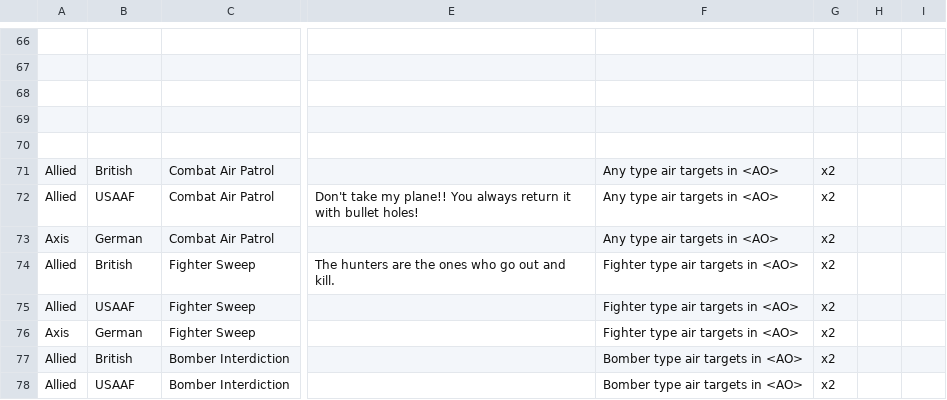
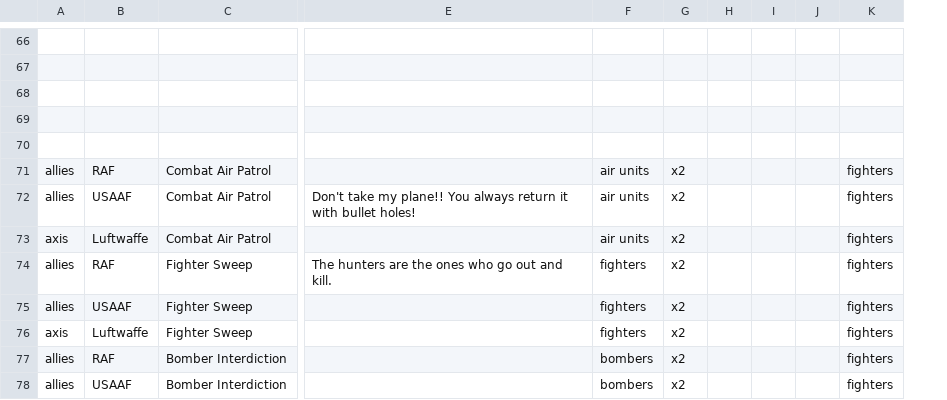
Before and after one commit to GeorgeLautenschlager/cb_campaign_app, a CSV file: static_data/card_templates.csv, drawn as a sheet; only a part is shown, gaps mark what is left out; removed rows and columns are numbered as before the commit, all else as after; the diff covers the shown part only; the diff names each change by its address in the sheet, - before the commit and + after, or states it on an @@ line.

```diff
--- a/static_data/card_templates.csv
+++ b/static_data/card_templates.csv
-column A, rows 71-78: Allied | Allied | Axis | Allied | Allied | Axis | Allied | Allied
+column A, rows 71-78: allies | allies | axis | allies | allies | axis | allies | allies
-column F, rows 71-78: Any type air targets in <AO> | Any type air targets in <AO> | Any type air targets in <AO> | Fighter type air targets in <AO> | Fighter type air targets in <AO> | Fighter type air targets in <AO> | Bomber type air targets in <AO> | Bomber type air targets in <AO>
+column F, rows 71-78: air units | air units | air units | fighters | fighters | fighters | bombers | bombers
+column H, empty
+column I, empty
-column I, empty
+column K, rows 71-78: all fighters
-B71: British
+B71: RAF
-B73: German
+B73: Luftwaffe
-B74: British
+B74: RAF
-B76: German
+B76: Luftwaffe
-B77: British
+B77: RAF
```
Also changed, not shown: 43 edited cells elsewhere in this file, 10 other files.
